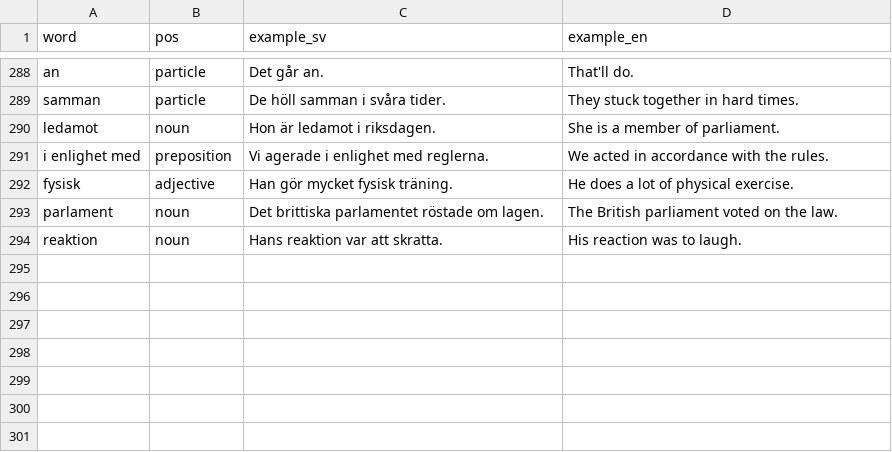
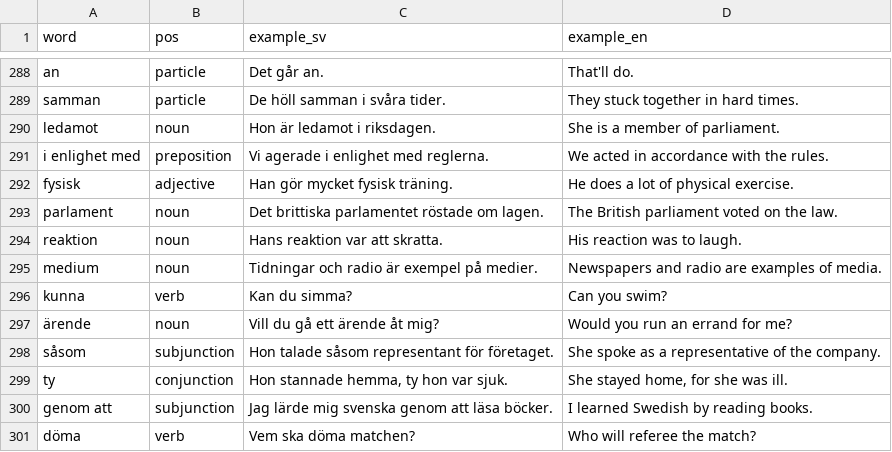
Before and after one commit to vitords/swedish-anki, a CSV file: content/manual_examples.csv, drawn as a sheet; only a part is shown, gaps mark what is left out; the diff names each change by its address in the sheet, - before the commit and + after, or states it on an @@ line.

```diff
--- a/content/manual_examples.csv
+++ b/content/manual_examples.csv
+row 295: medium | noun | Tidningar och radio är exempel på medier. | Newspapers and radio are examples of media.
+row 296: kunna | verb | Kan du simma? | Can you swim?
+row 297: ärende | noun | Vill du gå ett ärende åt mig? | Would you run an errand for me?
+row 298: såsom | subjunction | Hon talade såsom representant för företaget. | She spoke as a representative of the company.
+row 299: ty | conjunction | Hon stannade hemma, ty hon var sjuk. | She stayed home, for she was ill.
+row 300: genom att | subjunction | Jag lärde mig svenska genom att läsa böcker. | I learned Swedish by reading books.
+row 301: döma | verb | Vem ska döma matchen? | Who will referee the match?
```
Also changed, not shown: content/manual_overrides.csv, 4 other files.
